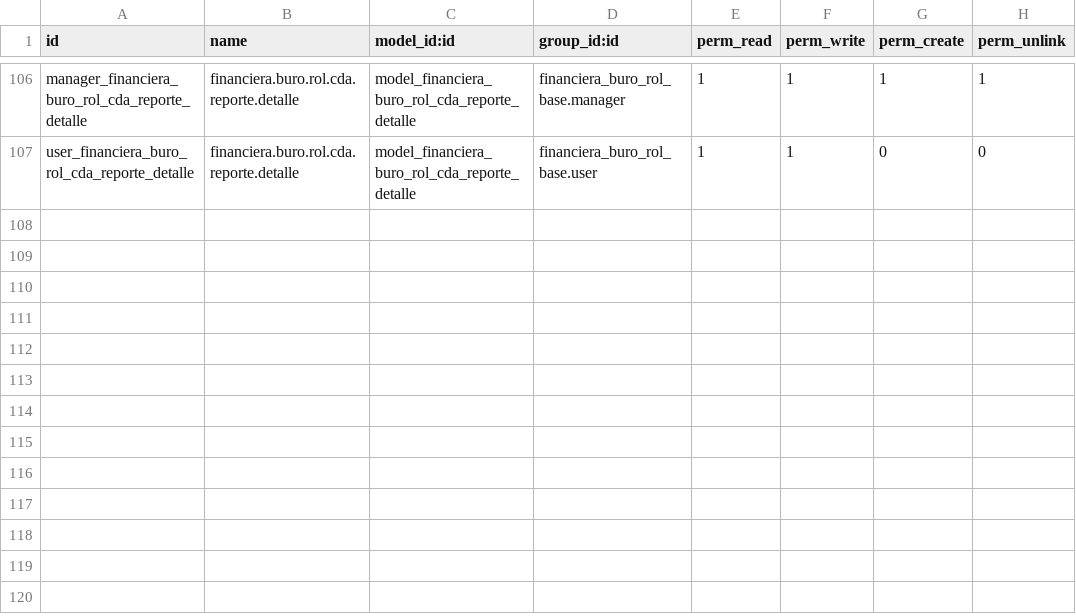
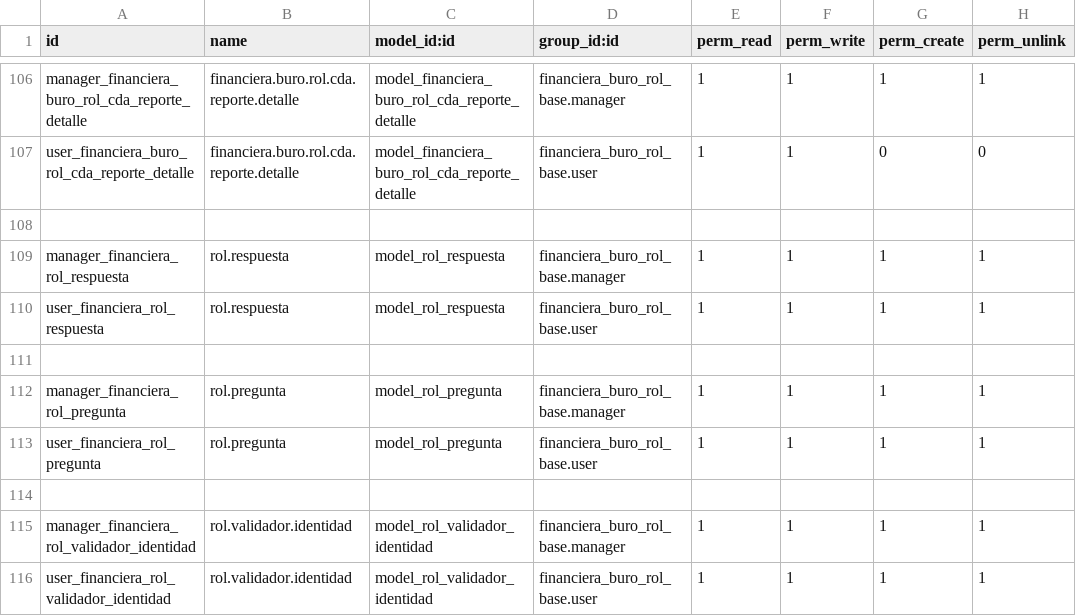
Before and after one commit to levislibra/financiera_buro_rol_base, a CSV file: security/ir.model.access.csv, drawn as a sheet; only a part is shown, gaps mark what is left out; the diff names each change by its address in the sheet, - before the commit and + after, or states it on an @@ line.

```diff
--- a/security/ir.model.access.csv
+++ b/security/ir.model.access.csv
+row 108: (empty)
+row 109: manager_financiera_rol_respuesta | rol.respuesta | model_rol_respuesta | financiera_buro_rol_base.manager | 1 | 1 | 1 | 1
+row 110: user_financiera_rol_respuesta | rol.respuesta | model_rol_respuesta | financiera_buro_rol_base.user | 1 | 1 | 1 | 1
+row 111: (empty)
+row 112: manager_financiera_rol_pregunta | rol.pregunta | model_rol_pregunta | financiera_buro_rol_base.manager | 1 | 1 | 1 | 1
+row 113: user_financiera_rol_pregunta | rol.pregunta | model_rol_pregunta | financiera_buro_rol_base.user | 1 | 1 | 1 | 1
+row 114: (empty)
+row 115: manager_financiera_rol_validador_identidad | rol.validador.identidad | model_rol_validador_identidad | financiera_buro_rol_base.manager | 1 | 1 | 1 | 1
+row 116: user_financiera_rol_validador_identidad | rol.validador.identidad | model_rol_validador_identidad | financiera_buro_rol_base.user | 1 | 1 | 1 | 1
```
Also changed, not shown: 8 other files.
